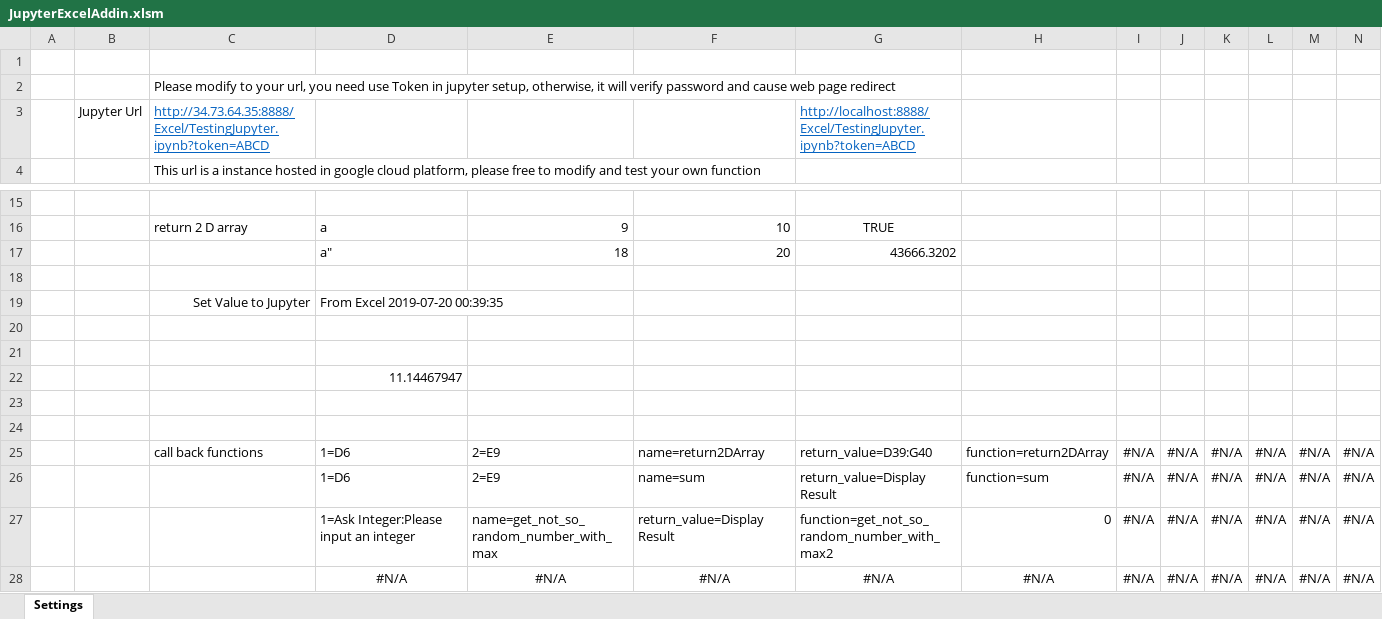
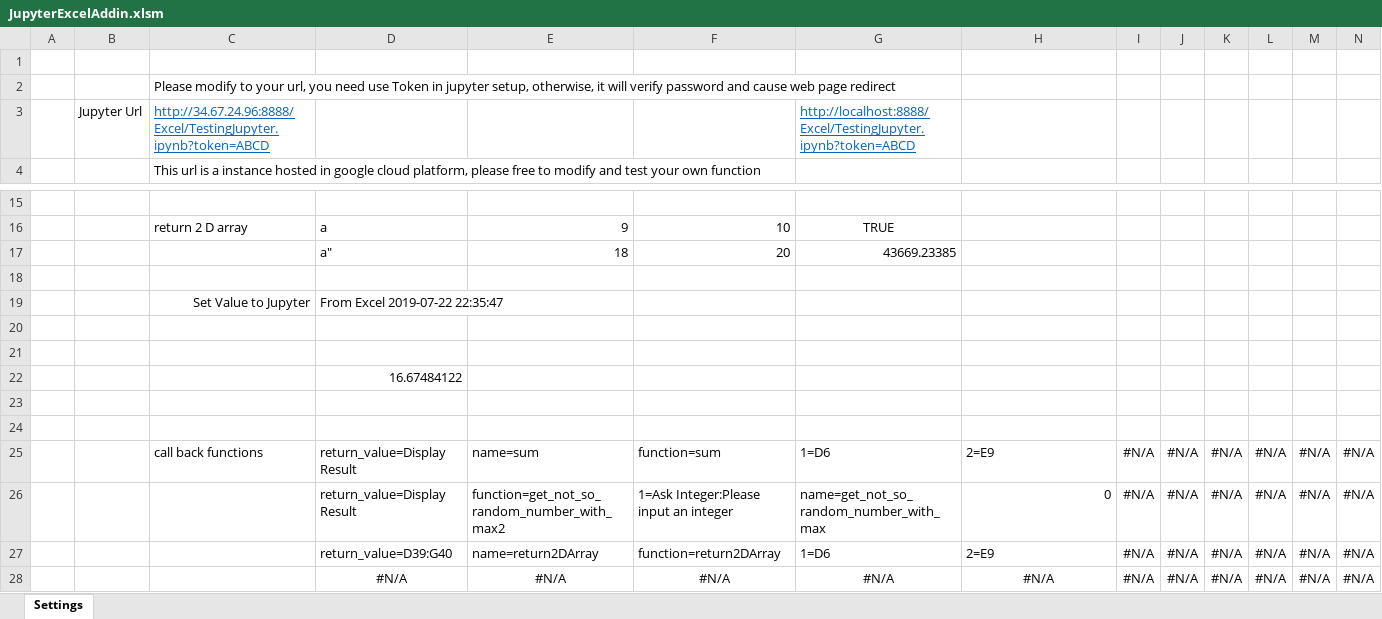
Before and after one commit to luozhijian/jupyterexcel, an Excel workbook: JupyterExcelAddin.xlsm, sheet Settings, drawn as a sheet; only a part is shown, gaps mark what is left out; values as stored, in another font and other column widths than the file's, no borders; removed rows and columns are numbered as before the commit, all else as after; the diff names each change by its address in the sheet, - before the commit and + after, or states it on an @@ line.

```diff
--- a/JupyterExcelAddin.xlsm (sheet Settings)
+++ b/JupyterExcelAddin.xlsm (sheet Settings)
-C3: http://34.73.64.35:8888/Excel/TestingJupyter.ipynb?token=ABCD
+C3: http://34.67.24.96:8888/Excel/TestingJupyter.ipynb?token=ABCD
-G17: 43666.3202
+G17: 43669.23385
-D19: From Excel 2019-07-20 00:39:35
+D19: From Excel 2019-07-22 22:35:47
-D22: 11.14467947
+D22: 16.67484122
-D25: 1=D6
+D25: return_value=Display Result
-E25: 2=E9
+E25: name=sum
-F25: name=return2DArray
+F25: function=sum
-G25: return_value=D39:G40
+G25: 1=D6
-H25: function=return2DArray
+H25: 2=E9
-row 26:  |  |  | 1=D6 | 2=E9 | name=sum | return_value=Display Result | function=sum | #N/A | #N/A | #N/A | #N/A | #N/A | #N/A
-D26: 1=Ask Integer:Please input an integer
+D26: return_value=Display Result
-E26: name=get_not_so_random_number_with_max
+E26: function=get_not_so_random_number_with_max2
-F26: return_value=Display Result
+F26: 1=Ask Integer:Please input an integer
-G26: function=get_not_so_random_number_with_max2
+G26: name=get_not_so_random_number_with_max
+row 27:  |  |  | return_value=D39:G40 | name=return2DArray | function=return2DArray | 1=D6 | 2=E9 | #N/A | #N/A | #N/A | #N/A | #N/A | #N/A
```
Also changed, not shown: 1 other file.
